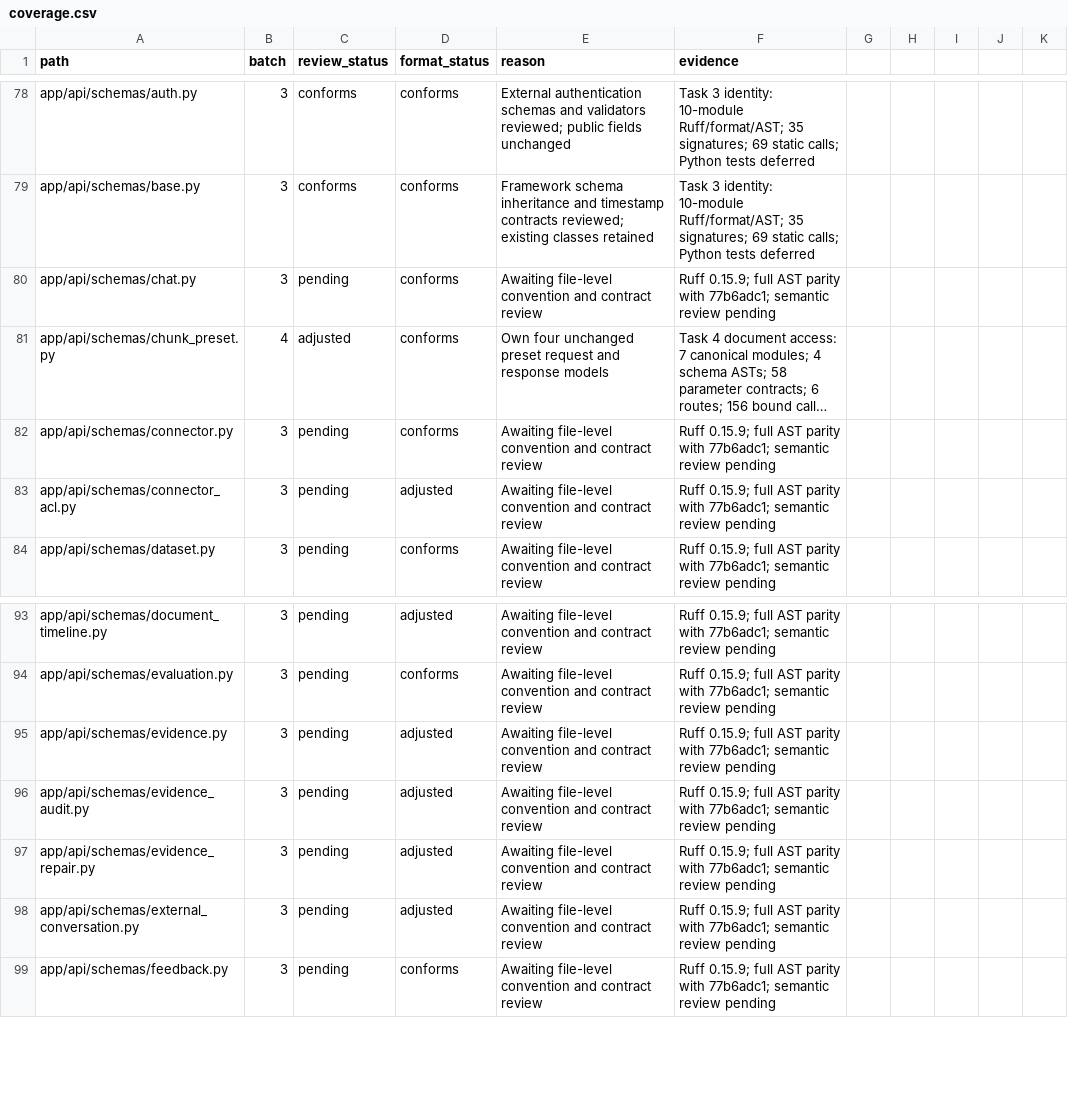
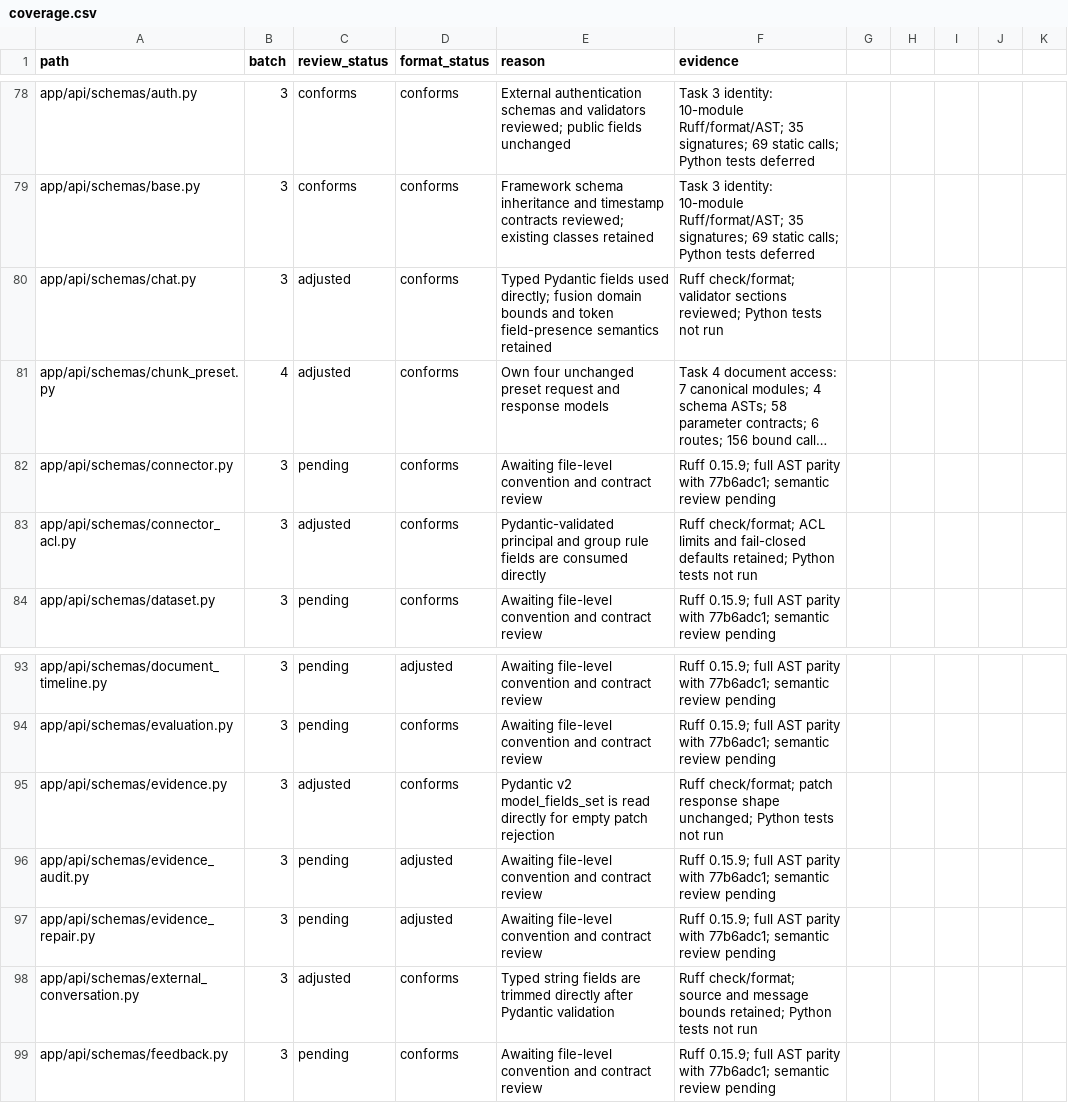
Before and after one commit to skygazer42/MimirQ, a CSV file: docs/maintenance/style-unification/coverage.csv, drawn as a sheet; only a part is shown, gaps mark what is left out; long unchanged cells end in …; the diff names each change by its address in the sheet, - before the commit and + after, or states it on an @@ line.

Commit message:
refactor(api): trust validated request schema fields

```diff
--- a/docs/maintenance/style-unification/coverage.csv
+++ b/docs/maintenance/style-unification/coverage.csv
-C80 (review_status): pending
+C80 (review_status): adjusted
-E80 (reason): Awaiting file-level convention and contract review
+E80 (reason): Typed Pydantic fields used directly; fusion domain bounds and token field-presence semantics retained
-F80 (evidence): Ruff 0.15.9; full AST parity with 77b6adc1; semantic review pending
+F80 (evidence): Ruff check/format; validator sections reviewed; Python tests not run
-C83 (review_status): pending
+C83 (review_status): adjusted
-D83 (format_status): adjusted
+D83 (format_status): conforms
-E83 (reason): Awaiting file-level convention and contract review
+E83 (reason): Pydantic-validated principal and group rule fields are consumed directly
-F83 (evidence): Ruff 0.15.9; full AST parity with 77b6adc1; semantic review pending
+F83 (evidence): Ruff check/format; ACL limits and fail-closed defaults retained; Python tests not run
-C95 (review_status): pending
+C95 (review_status): adjusted
-D95 (format_status): adjusted
+D95 (format_status): conforms
-E95 (reason): Awaiting file-level convention and contract review
+E95 (reason): Pydantic v2 model_fields_set is read directly for empty patch rejection
-F95 (evidence): Ruff 0.15.9; full AST parity with 77b6adc1; semantic review pending
+F95 (evidence): Ruff check/format; patch response shape unchanged; Python tests not run
-C98 (review_status): pending
+C98 (review_status): adjusted
-D98 (format_status): adjusted
+D98 (format_status): conforms
-E98 (reason): Awaiting file-level convention and contract review
+E98 (reason): Typed string fields are trimmed directly after Pydantic validation
-F98 (evidence): Ruff 0.15.9; full AST parity with 77b6adc1; semantic review pending
+F98 (evidence): Ruff check/format; source and message bounds retained; Python tests not run
```
Also changed, not shown: 7 other files.
